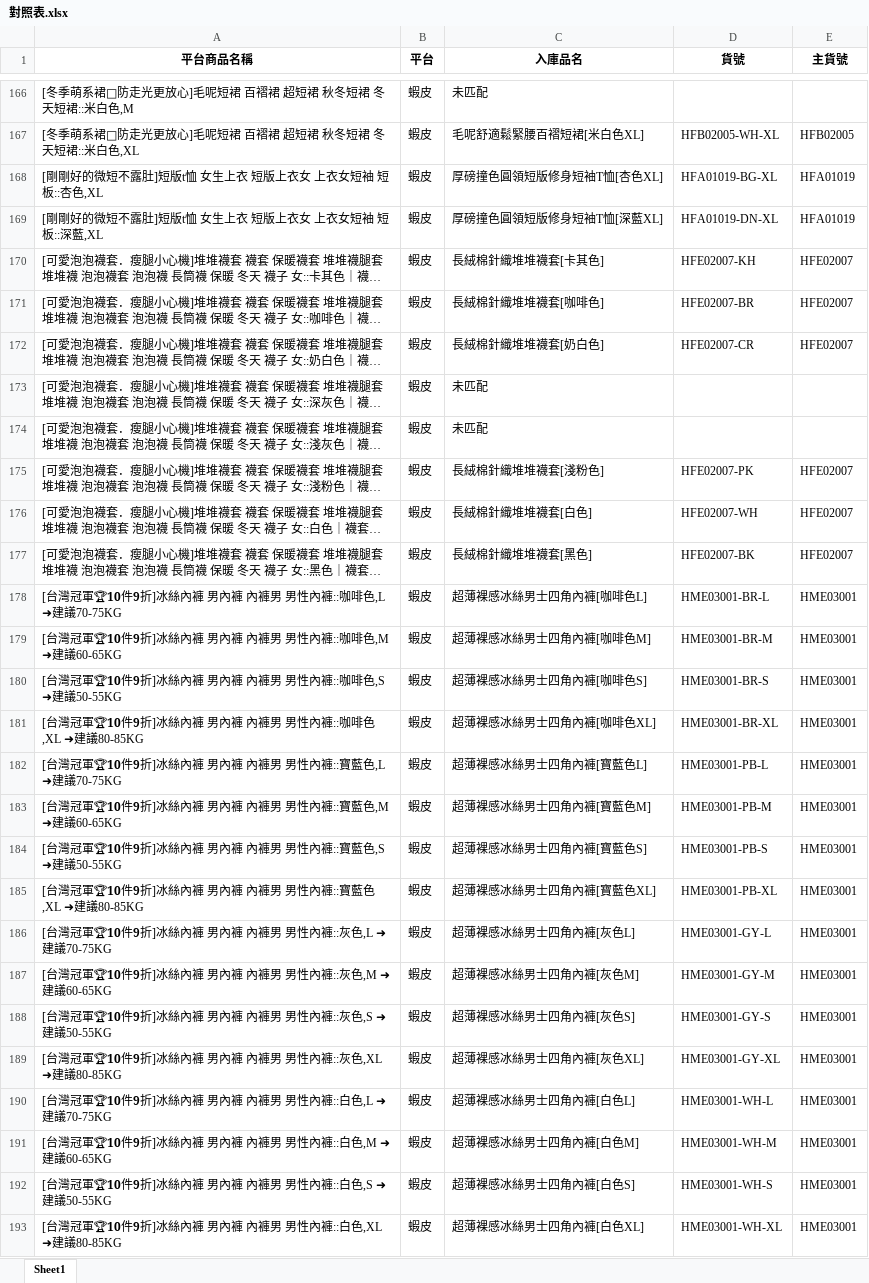
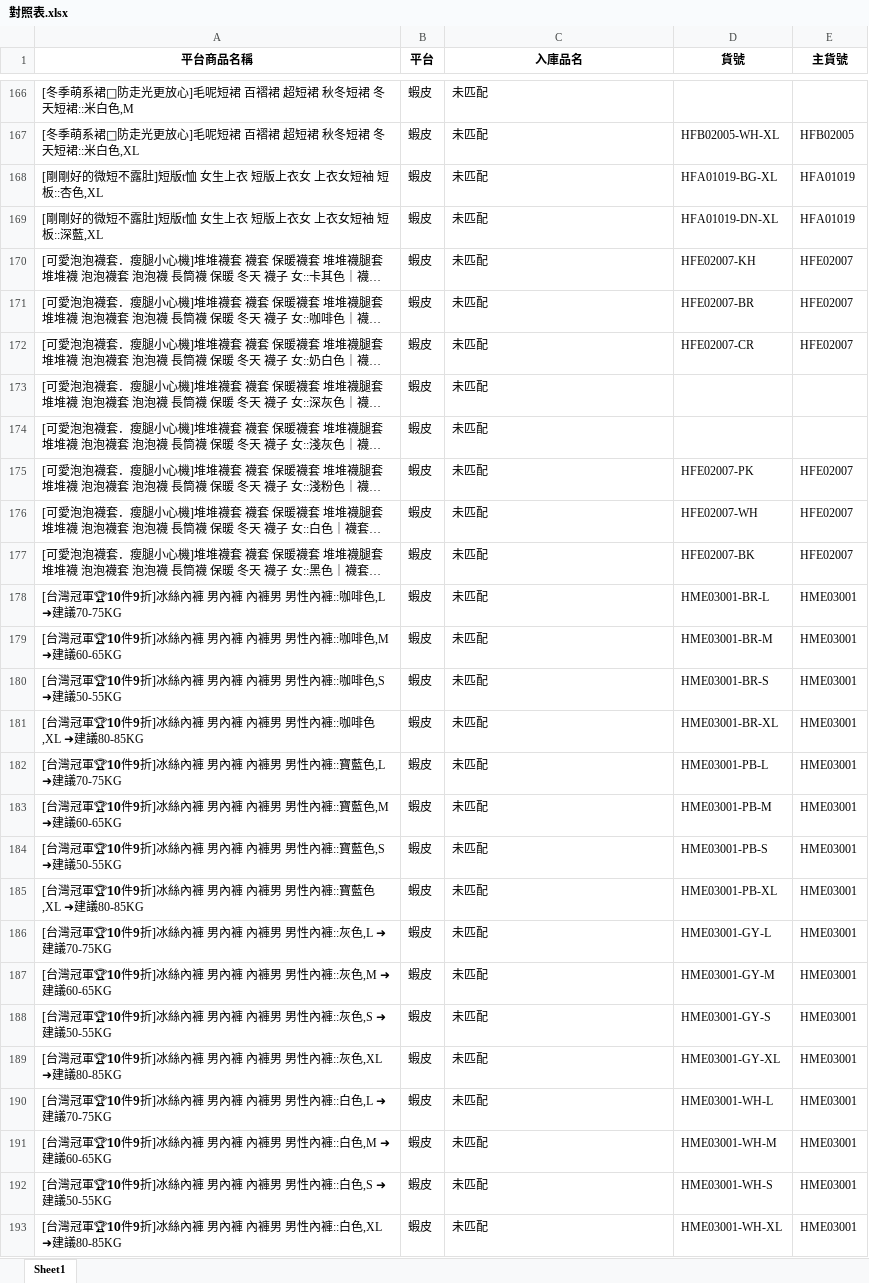
Before and after one commit to lee2nd/e-commerce-ERP-system-streamlit-app, an Excel workbook: data/對照表.xlsx, sheet Sheet1, drawn as a sheet; only a part is shown, gaps mark what is left out; long unchanged cells end in …; values as stored, in another font and other column widths than the file's, no borders; the diff covers the shown part only; the diff names each change by its address in the sheet, - before the commit and + after, or states it on an @@ line.

```diff
--- a/data/對照表.xlsx (sheet Sheet1)
+++ b/data/對照表.xlsx (sheet Sheet1)
-C167 (入庫品名): 毛呢舒適鬆緊腰百褶短裙[米白色XL]
+C167 (入庫品名): 未匹配
-C168 (入庫品名): 厚磅撞色圓領短版修身短袖T恤[杏色XL]
+C168 (入庫品名): 未匹配
-C169 (入庫品名): 厚磅撞色圓領短版修身短袖T恤[深藍XL]
+C169 (入庫品名): 未匹配
-C170 (入庫品名): 長絨棉針織堆堆襪套[卡其色]
+C170 (入庫品名): 未匹配
-C171 (入庫品名): 長絨棉針織堆堆襪套[咖啡色]
+C171 (入庫品名): 未匹配
-C172 (入庫品名): 長絨棉針織堆堆襪套[奶白色]
+C172 (入庫品名): 未匹配
-C175 (入庫品名): 長絨棉針織堆堆襪套[淺粉色]
+C175 (入庫品名): 未匹配
-C176 (入庫品名): 長絨棉針織堆堆襪套[白色]
+C176 (入庫品名): 未匹配
-C177 (入庫品名): 長絨棉針織堆堆襪套[黑色]
+C177 (入庫品名): 未匹配
-C178 (入庫品名): 超薄裸感冰絲男士四角內褲[咖啡色L]
+C178 (入庫品名): 未匹配
-C179 (入庫品名): 超薄裸感冰絲男士四角內褲[咖啡色M]
+C179 (入庫品名): 未匹配
-C180 (入庫品名): 超薄裸感冰絲男士四角內褲[咖啡色S]
+C180 (入庫品名): 未匹配
-C181 (入庫品名): 超薄裸感冰絲男士四角內褲[咖啡色XL]
+C181 (入庫品名): 未匹配
-C182 (入庫品名): 超薄裸感冰絲男士四角內褲[寶藍色L]
+C182 (入庫品名): 未匹配
-C183 (入庫品名): 超薄裸感冰絲男士四角內褲[寶藍色M]
+C183 (入庫品名): 未匹配
-C184 (入庫品名): 超薄裸感冰絲男士四角內褲[寶藍色S]
+C184 (入庫品名): 未匹配
-C185 (入庫品名): 超薄裸感冰絲男士四角內褲[寶藍色XL]
+C185 (入庫品名): 未匹配
-C186 (入庫品名): 超薄裸感冰絲男士四角內褲[灰色L]
+C186 (入庫品名): 未匹配
-C187 (入庫品名): 超薄裸感冰絲男士四角內褲[灰色M]
+C187 (入庫品名): 未匹配
-C188 (入庫品名): 超薄裸感冰絲男士四角內褲[灰色S]
+C188 (入庫品名): 未匹配
-C189 (入庫品名): 超薄裸感冰絲男士四角內褲[灰色XL]
+C189 (入庫品名): 未匹配
-C190 (入庫品名): 超薄裸感冰絲男士四角內褲[白色L]
+C190 (入庫品名): 未匹配
-C191 (入庫品名): 超薄裸感冰絲男士四角內褲[白色M]
+C191 (入庫品名): 未匹配
-C192 (入庫品名): 超薄裸感冰絲男士四角內褲[白色S]
+C192 (入庫品名): 未匹配
-C193 (入庫品名): 超薄裸感冰絲男士四角內褲[白色XL]
+C193 (入庫品名): 未匹配
```
Also changed, not shown: 615 edited cells elsewhere in this sheet.
